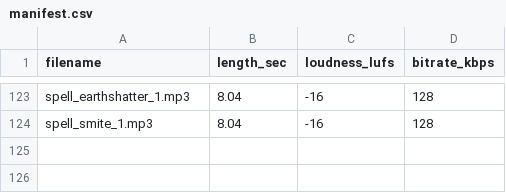
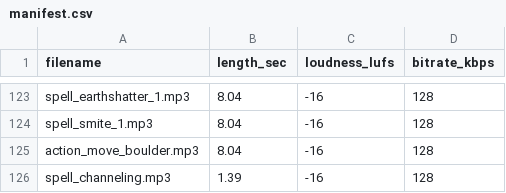
Before and after one commit to PJensen/JSHack, a CSV file: manifest.csv, drawn as a sheet; only a part is shown, gaps mark what is left out; the diff names each change by its address in the sheet, - before the commit and + after, or states it on an @@ line.

Commit message:
ADDED: two new audio files, boulder + channel

```diff
--- a/manifest.csv
+++ b/manifest.csv
+row 125: action_move_boulder.mp3 | 8.04 | -16 | 128
+row 126: spell_channeling.mp3 | 1.39 | -16 | 128
```
Also changed, not shown: 3 other files.
